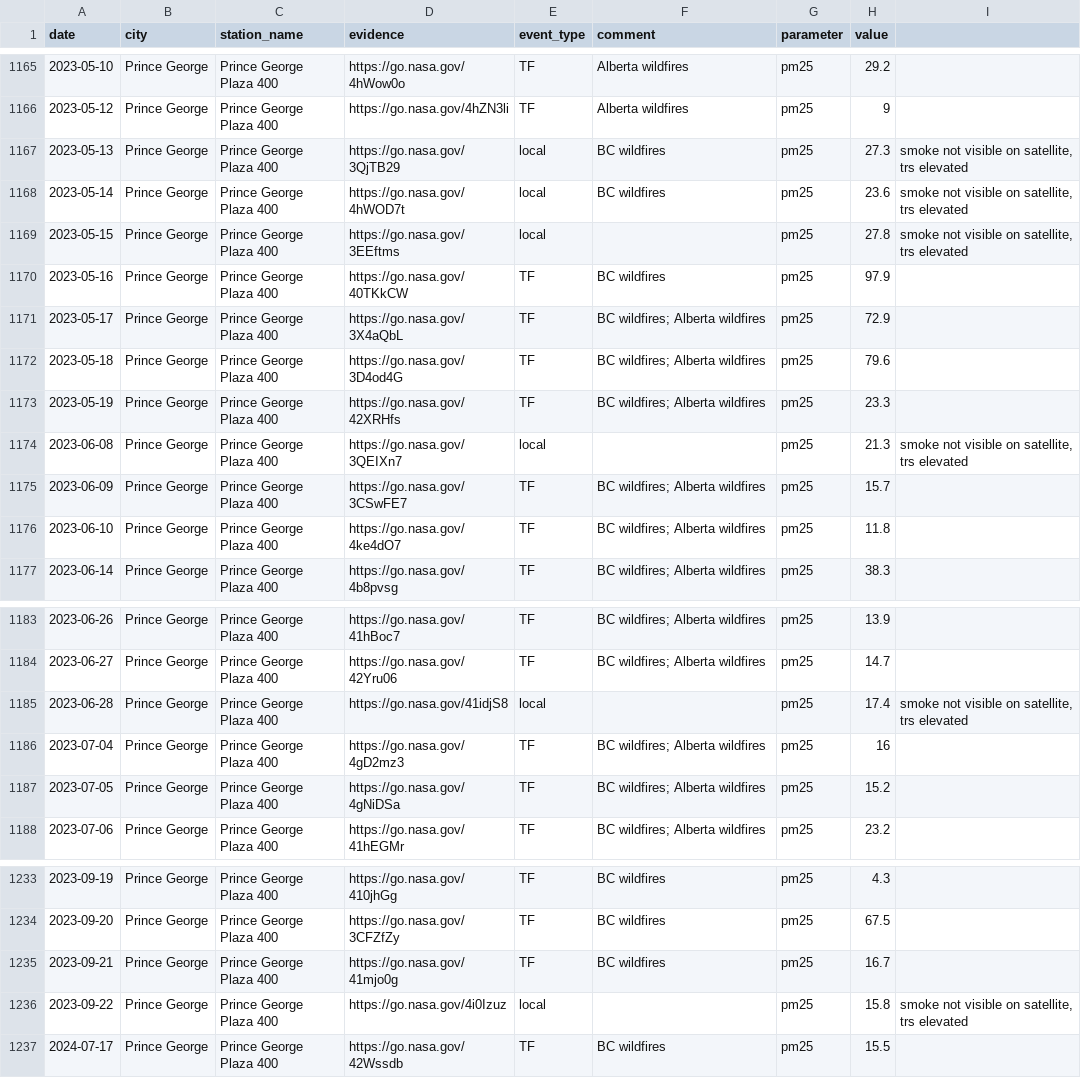
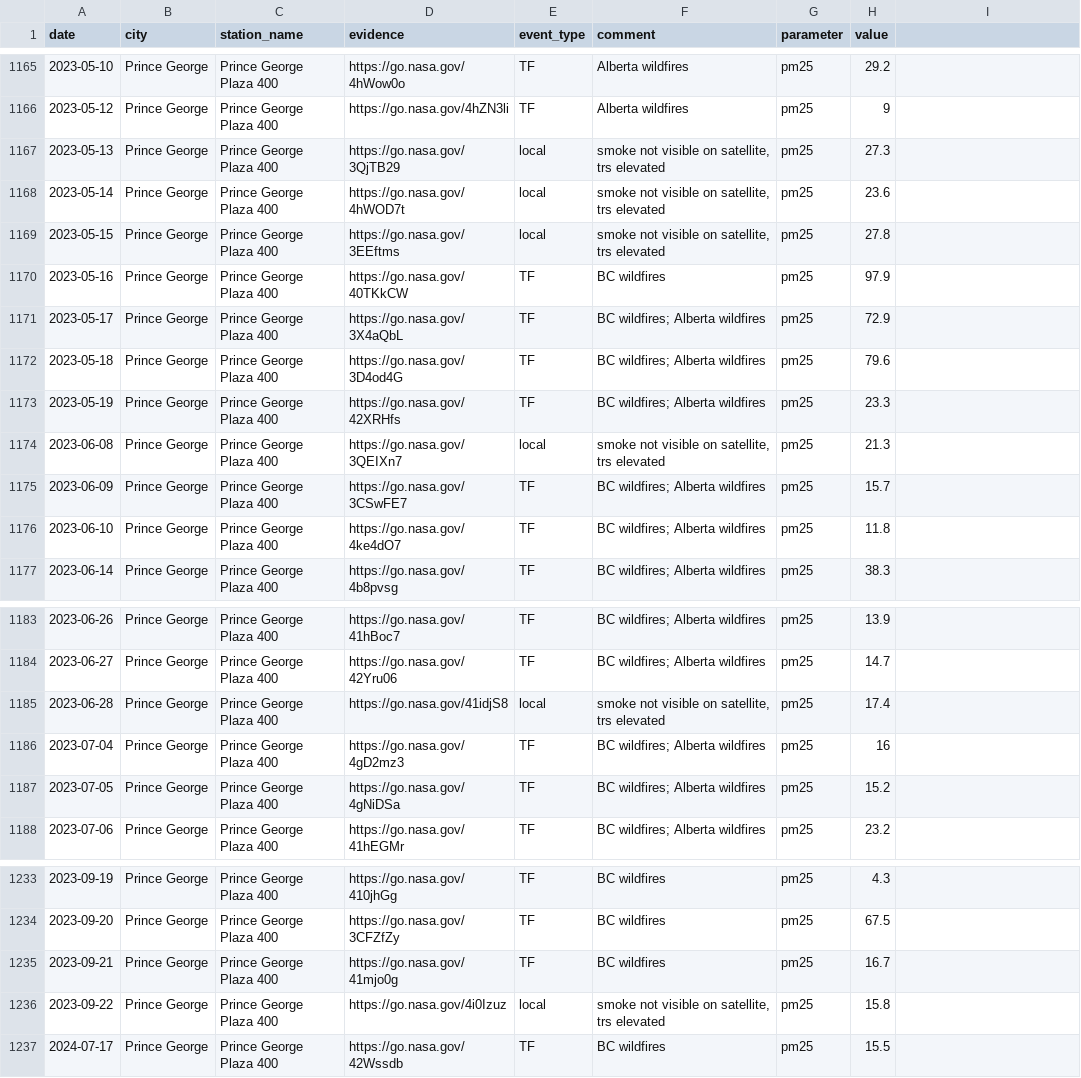
Before and after one commit to VictoriaIrish/pg-aqmp, a CSV file: data/tfee_log.csv, drawn as a sheet; only a part is shown, gaps mark what is left out; the diff names each change by its address in the sheet, - before the commit and + after, or states it on an @@ line.

Commit message:
edits to 02_clean_prep.R based on qc review; added data capture dataframes

```diff
--- a/data/tfee_log.csv
+++ b/data/tfee_log.csv
-F1167:F1168 (comment): BC wildfires
+F1167:F1168 (comment): smoke not visible on satellite, trs elevated
-I1167:I1169: smoke not visible on satellite, trs elevated
+I1167:I1169: (empty)
-F1169 (comment): (empty)
+F1169 (comment): smoke not visible on satellite, trs elevated
-F1174 (comment): (empty)
+F1174 (comment): smoke not visible on satellite, trs elevated
-I1174: smoke not visible on satellite, trs elevated
+I1174: (empty)
-F1185 (comment): (empty)
+F1185 (comment): smoke not visible on satellite, trs elevated
-I1185: smoke not visible on satellite, trs elevated
+I1185: (empty)
-F1236 (comment): (empty)
+F1236 (comment): smoke not visible on satellite, trs elevated
-I1236: smoke not visible on satellite, trs elevated
+I1236: (empty)
```
Also changed, not shown: 9 other files.
